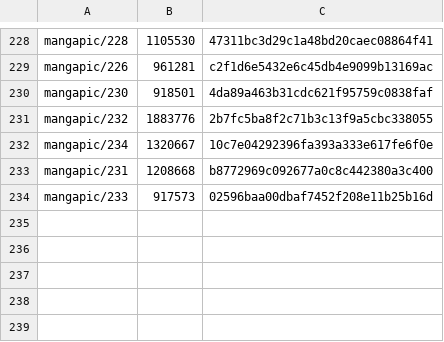
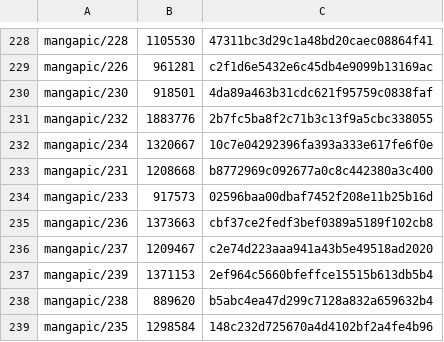
Before and after one commit to Ginsakura/AzurLane_Resources_Hash, a CSV file: hashes-manga.csv, drawn as a sheet; only a part is shown, gaps mark what is left out.

```diff
--- a/hashes-manga.csv
+++ b/hashes-manga.csv
@@ -234 +234,6 @@ mangapic/231,1208668,b8772969c092677a0c8c442380a3c400
 mangapic/233,917573,02596baa00dbaf7452f208e11b25b16d
+mangapic/236,1373663,cbf37ce2fedf3bef0389a5189f102cb8
+mangapic/237,1209467,c2e74d223aaa941a43b5e49518ad2020
+mangapic/239,1371153,2ef964c5660bfeffce15515b613db5b4
+mangapic/238,889620,b5abc4ea47d299c7128a832a659632b4
+mangapic/235,1298584,148c232d725670a4d4102bf2a4fe4b96
```
Also changed, not shown: hashes-cv.csv, hashes-live2d.csv, 14 other files.
